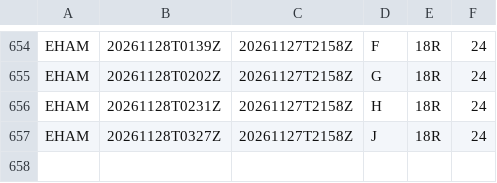
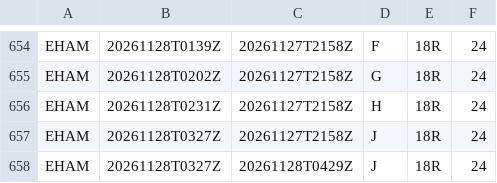
Before and after one commit to honghebincsg/pegasus-fid-gist, a CSV file: atis-history/EHAM/2026-11.csv, drawn as a sheet; only a part is shown, gaps mark what is left out; the diff names each change by its address in the sheet, - before the commit and + after, or states it on an @@ line.

```diff
--- a/atis-history/EHAM/2026-11.csv
+++ b/atis-history/EHAM/2026-11.csv
+row 658: EHAM | 20261128T0327Z | 20261128T0429Z | J | 18R | 24
```
Also changed, not shown: atis-history/PANC/2026-11.csv, atis-history/ZGGG/2026-11.csv, 2 other files.
